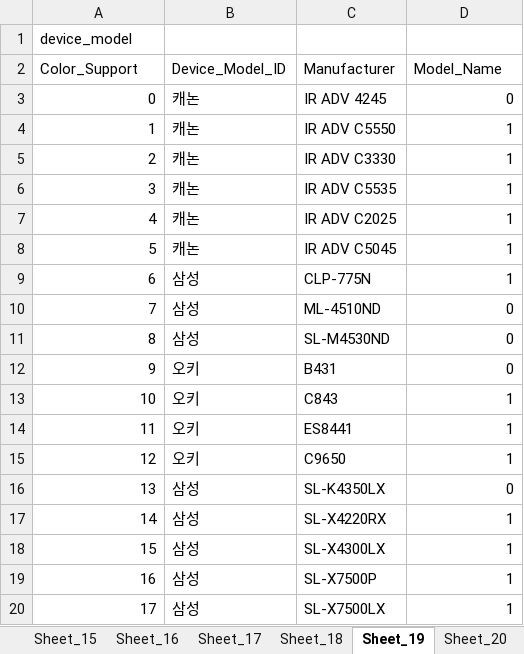
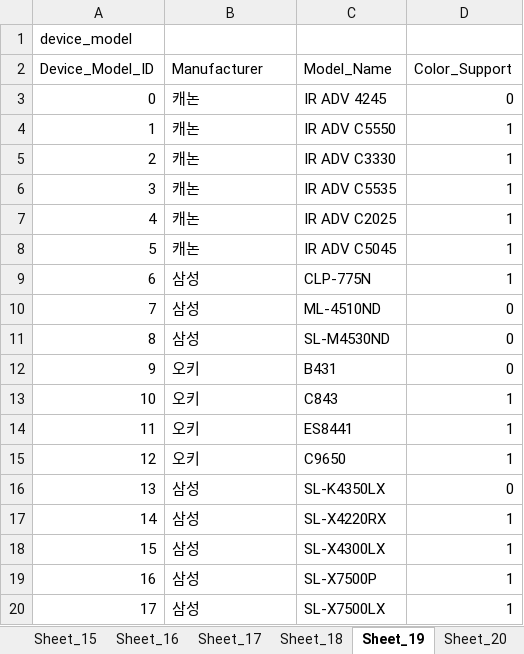
Before and after one commit to daekyung23/back-end, an Excel workbook: mydb.xlsx, sheet Sheet_19, drawn as a sheet; values as stored, in another font and other column widths than the file's, no borders; removed rows and columns are numbered as before the commit, all else as after; the diff names each change by its address in the sheet, - before the commit and + after, or states it on an @@ line.

```diff
--- a/mydb.xlsx (sheet Sheet_19)
+++ b/mydb.xlsx (sheet Sheet_19)
-row 2: Color_Support | Device_Model_ID | Manufacturer | Model_Name
+row 2: Device_Model_ID | Manufacturer | Model_Name | Color_Support
```
Also changed, not shown: sheet Sheet_16, sheet Sheet_24, sheet Sheet_17, sheet Sheet_4, sheet Sheet_33, sheet Sheet_31, 20 more sheets.
